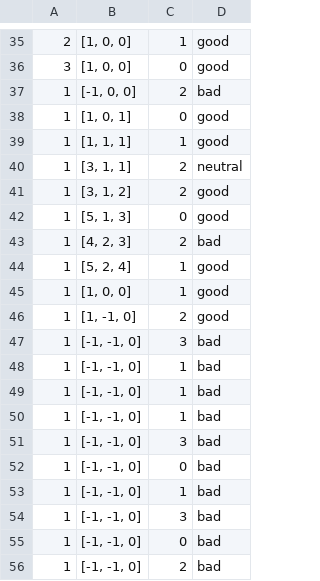
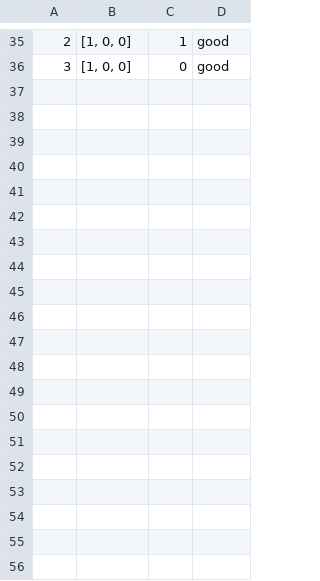
Before and after one commit to ELMohamedAyoub/AI-Post-Srugery-Assistant, a CSV file: data/user_sessions.csv, drawn as a sheet; only a part is shown, gaps mark what is left out; the diff covers the shown part only.

Commit message:
Revert "Flask trained on ai patient dataset"

```diff
--- a/data/user_sessions.csv
+++ b/data/user_sessions.csv
@@ -36,21 +36 @@
 3,"[1, 0, 0]",0,good
-1,"[-1, 0, 0]",2,bad
-1,"[1, 0, 1]",0,good
-1,"[1, 1, 1]",1,good
-1,"[3, 1, 1]",2,neutral
-1,"[3, 1, 2]",2,good
-1,"[5, 1, 3]",0,good
-1,"[4, 2, 3]",2,bad
-1,"[5, 2, 4]",1,good
-1,"[1, 0, 0]",1,good
-1,"[1, -1, 0]",2,good
-1,"[-1, -1, 0]",3,bad
-1,"[-1, -1, 0]",1,bad
-1,"[-1, -1, 0]",1,bad
-1,"[-1, -1, 0]",1,bad
-1,"[-1, -1, 0]",3,bad
-1,"[-1, -1, 0]",0,bad
-1,"[-1, -1, 0]",1,bad
-1,"[-1, -1, 0]",3,bad
-1,"[-1, -1, 0]",0,bad
-1,"[-1, -1, 0]",2,bad
```
Also changed, not shown: 11 removed rows elsewhere in this file, data/profiles.csv, 13 other files.
